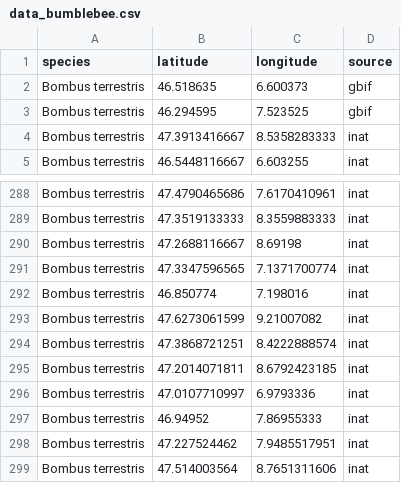
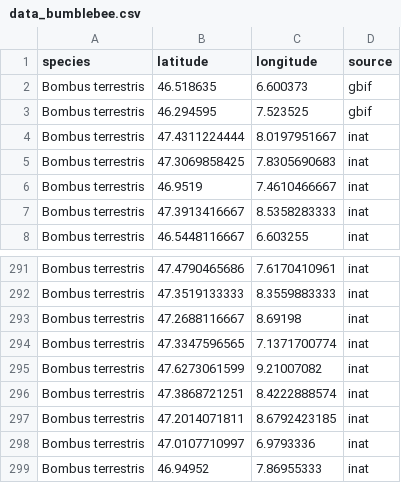
Before and after one commit to Nina-Seidel/BDA_Project, a CSV file: data/data_bumblebee.csv, drawn as a sheet; only a part is shown, gaps mark what is left out; the shorter side is filled out with more unchanged rows.

```diff
--- a/data/data_bumblebee.csv
+++ b/data/data_bumblebee.csv
@@ -3,2 +3,5 @@
 "Bombus terrestris",46.294595,7.523525,"gbif"
+"Bombus terrestris",47.4311224444,8.0197951667,"inat"
+"Bombus terrestris",47.3069858425,7.8305690683,"inat"
+"Bombus terrestris",46.9519,7.4610466667,"inat"
 "Bombus terrestris",47.3913416667,8.5358283333,"inat"
@@ -291,3 +294,2 @@
 "Bombus terrestris",47.3347596565,7.1371700774,"inat"
-"Bombus terrestris",46.850774,7.198016,"inat"
 "Bombus terrestris",47.6273061599,9.21007082,"inat"
```
Also changed, not shown: data/data_orchid.csv, data/matrix_full.csv, 14 other files.
